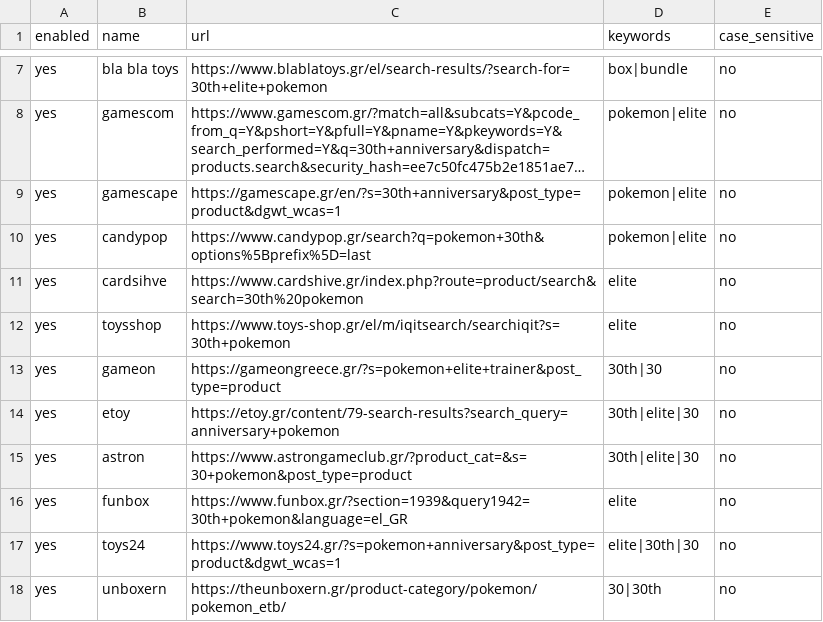
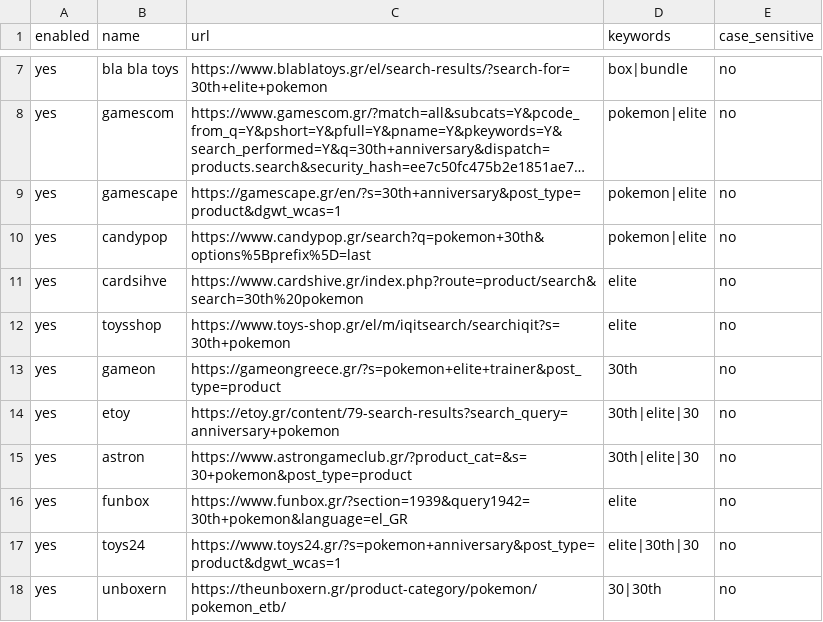
Before and after one commit to cbovolo/keyword-watcher, a CSV file: monitors.csv, drawn as a sheet; only a part is shown, gaps mark what is left out; long unchanged cells end in ….

Commit message:
asdasd

```diff
--- a/monitors.csv
+++ b/monitors.csv
@@ -12,3 +12,3 @@ yes,cardsihve,https://www.cardshive.gr/index.php?route=product/search&search=30t
 yes,toysshop,https://www.toys-shop.gr/el/m/iqitsearch/searchiqit?s=30th+pokemon,elite,no
-yes,gameon,https://gameongreece.gr/?s=pokemon+elite+trainer&post_type=product,30th|30,no
+yes,gameon,https://gameongreece.gr/?s=pokemon+elite+trainer&post_type=product,30th,no
 yes,etoy,https://etoy.gr/content/79-search-results?search_query=anniversary+pokemon,30th|elite|30,no
```
